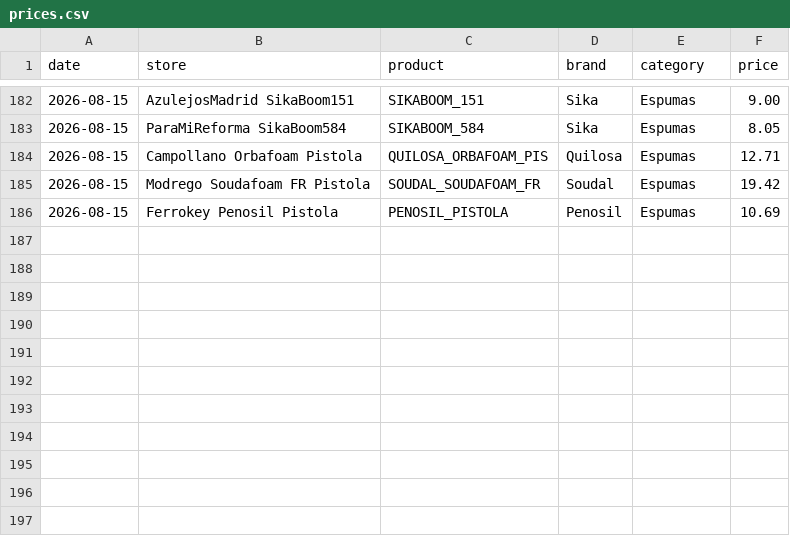
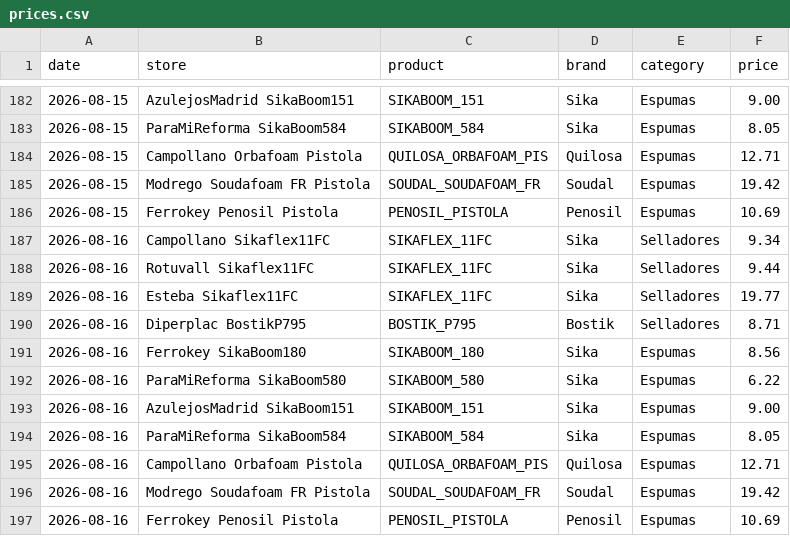
Before and after one commit to larri317/construccion-monitor, a CSV file: prices.csv, drawn as a sheet; only a part is shown, gaps mark what is left out.

```diff
--- a/prices.csv
+++ b/prices.csv
@@ -186 +186,12 @@ date,store,product,brand,category,price
 2026-08-15,Ferrokey Penosil Pistola,PENOSIL_PISTOLA,Penosil,Espumas,10.69
+2026-08-16,Campollano Sikaflex11FC,SIKAFLEX_11FC,Sika,Selladores,9.34
+2026-08-16,Rotuvall Sikaflex11FC,SIKAFLEX_11FC,Sika,Selladores,9.44
+2026-08-16,Esteba Sikaflex11FC,SIKAFLEX_11FC,Sika,Selladores,19.77
+2026-08-16,Diperplac BostikP795,BOSTIK_P795,Bostik,Selladores,8.71
+2026-08-16,Ferrokey SikaBoom180,SIKABOOM_180,Sika,Espumas,8.56
+2026-08-16,ParaMiReforma SikaBoom580,SIKABOOM_580,Sika,Espumas,6.22
+2026-08-16,AzulejosMadrid SikaBoom151,SIKABOOM_151,Sika,Espumas,9.00
+2026-08-16,ParaMiReforma SikaBoom584,SIKABOOM_584,Sika,Espumas,8.05
+2026-08-16,Campollano Orbafoam Pistola,QUILOSA_ORBAFOAM_PIS,Quilosa,Espumas,12.71
+2026-08-16,Modrego Soudafoam FR Pistola,SOUDAL_SOUDAFOAM_FR,Soudal,Espumas,19.42
+2026-08-16,Ferrokey Penosil Pistola,PENOSIL_PISTOLA,Penosil,Espumas,10.69
```
